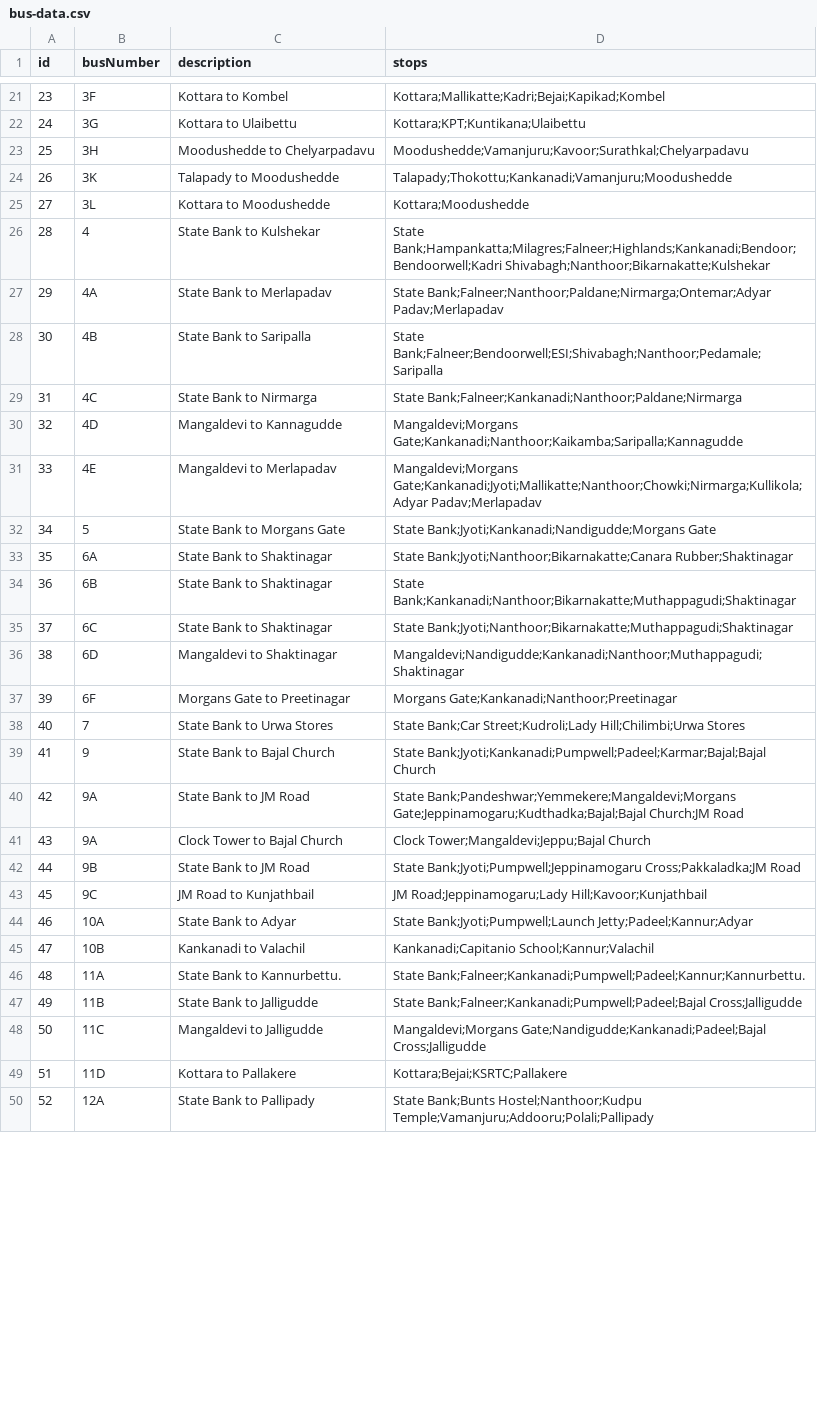
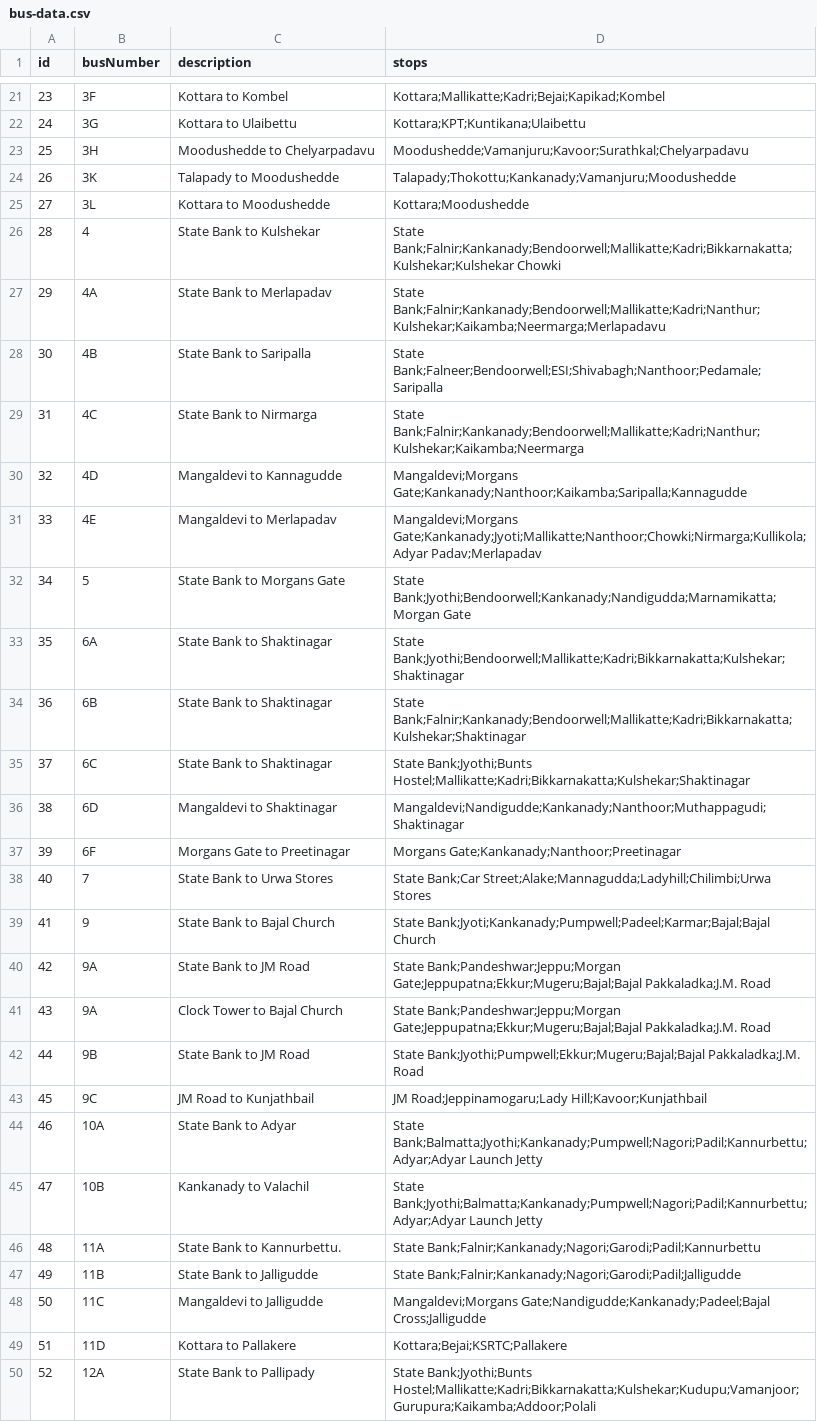
Before and after one commit to mrkushalsm/Mangalore-Bus-Routes, a CSV file: public/data/bus-data.csv, drawn as a sheet; only a part is shown, gaps mark what is left out; the diff covers the shown part only.

```diff
--- a/public/data/bus-data.csv
+++ b/public/data/bus-data.csv
@@ -23,28 +23,28 @@ id,busNumber,description,stops
 25,3H,Moodushedde to Chelyarpadavu,Moodushedde;Vamanjuru;Kavoor;Surathkal;Chelyarpadavu
-26,3K,Talapady to Moodushedde,Talapady;Thokottu;Kankanadi;Vamanjuru;Moodushedde
+26,3K,Talapady to Moodushedde,Talapady;Thokottu;Kankanady;Vamanjuru;Moodushedde
 27,3L,Kottara to Moodushedde,Kottara;Moodushedde
-28,4,State Bank to Kulshekar,State Bank;Hampankatta;Milagres;Falneer;Highlands;Kankanadi;Bendoor;Bendoorwell;Kadri Shivabagh;Nanthoor;Bikarnakatte;Kulshekar
-29,4A,State Bank to Merlapadav,State Bank;Falneer;Nanthoor;Paldane;Nirmarga;Ontemar;Adyar Padav;Merlapadav
+28,4,State Bank to Kulshekar,State Bank;Falnir;Kankanady;Bendoorwell;Mallikatte;Kadri;Bikkarnakatta;Kulshekar;Kulshekar Chowki
+29,4A,State Bank to Merlapadav,State Bank;Falnir;Kankanady;Bendoorwell;Mallikatte;Kadri;Nanthur;Kulshekar;Kaikamba;Neermarga;Merlapadavu
 30,4B,State Bank to Saripalla,State Bank;Falneer;Bendoorwell;ESI;Shivabagh;Nanthoor;Pedamale;Saripalla
-31,4C,State Bank to Nirmarga,State Bank;Falneer;Kankanadi;Nanthoor;Paldane;Nirmarga
-32,4D,Mangaldevi to Kannagudde,Mangaldevi;Morgans Gate;Kankanadi;Nanthoor;Kaikamba;Saripalla;Kannagudde
-33,4E,Mangaldevi to Merlapadav,Mangaldevi;Morgans Gate;Kankanadi;Jyoti;Mallikatte;Nanthoor;Chowki;Nirmarga;Kullikola;Adyar Padav;Merlapadav
-34,5,State Bank to Morgans Gate,State Bank;Jyoti;Kankanadi;Nandigudde;Morgans Gate
-35,6A,State Bank to Shaktinagar,State Bank;Jyoti;Nanthoor;Bikarnakatte;Canara Rubber;Shaktinagar
-36,6B,State Bank to Shaktinagar,State Bank;Kankanadi;Nanthoor;Bikarnakatte;Muthappagudi;Shaktinagar
-37,6C,State Bank to Shaktinagar,State Bank;Jyoti;Nanthoor;Bikarnakatte;Muthappagudi;Shaktinagar
-38,6D,Mangaldevi to Shaktinagar,Mangaldevi;Nandigudde;Kankanadi;Nanthoor;Muthappagudi;Shaktinagar
-39,6F,Morgans Gate to Preetinagar,Morgans Gate;Kankanadi;Nanthoor;Preetinagar
-40,7,State Bank to Urwa Stores,State Bank;Car Street;Kudroli;Lady Hill;Chilimbi;Urwa Stores
-41,9,State Bank to Bajal Church,State Bank;Jyoti;Kankanadi;Pumpwell;Padeel;Karmar;Bajal;Bajal Church
-42,9A,State Bank to JM Road,State Bank;Pandeshwar;Yemmekere;Mangaldevi;Morgans Gate;Jeppinamogaru;Kudthadka;Bajal;Bajal Church;JM Road
-43,9A,Clock Tower to Bajal Church,Clock Tower;Mangaldevi;Jeppu;Bajal Church
-44,9B,State Bank to JM Road,State Bank;Jyoti;Pumpwell;Jeppinamogaru Cross;Pakkaladka;JM Road
+31,4C,State Bank to Nirmarga,State Bank;Falnir;Kankanady;Bendoorwell;Mallikatte;Kadri;Nanthur;Kulshekar;Kaikamba;Neermarga
+32,4D,Mangaldevi to Kannagudde,Mangaldevi;Morgans Gate;Kankanady;Nanthoor;Kaikamba;Saripalla;Kannagudde
+33,4E,Mangaldevi to Merlapadav,Mangaldevi;Morgans Gate;Kankanady;Jyoti;Mallikatte;Nanthoor;Chowki;Nirmarga;Kullikola;Adyar Padav;Merlapadav
+34,5,State Bank to Morgans Gate,State Bank;Jyothi;Bendoorwell;Kankanady;Nandigudda;Marnamikatta;Morgan Gate
+35,6A,State Bank to Shaktinagar,State Bank;Jyothi;Bendoorwell;Mallikatte;Kadri;Bikkarnakatta;Kulshekar;Shaktinagar
+36,6B,State Bank to Shaktinagar,State Bank;Falnir;Kankanady;Bendoorwell;Mallikatte;Kadri;Bikkarnakatta;Kulshekar;Shaktinagar
+37,6C,State Bank to Shaktinagar,State Bank;Jyothi;Bunts Hostel;Mallikatte;Kadri;Bikkarnakatta;Kulshekar;Shaktinagar
+38,6D,Mangaldevi to Shaktinagar,Mangaldevi;Nandigudde;Kankanady;Nanthoor;Muthappagudi;Shaktinagar
+39,6F,Morgans Gate to Preetinagar,Morgans Gate;Kankanady;Nanthoor;Preetinagar
+40,7,State Bank to Urwa Stores,State Bank;Car Street;Alake;Mannagudda;Ladyhill;Chilimbi;Urwa Stores
+41,9,State Bank to Bajal Church,State Bank;Jyoti;Kankanady;Pumpwell;Padeel;Karmar;Bajal;Bajal Church
+42,9A,State Bank to JM Road,State Bank;Pandeshwar;Jeppu;Morgan Gate;Jeppupatna;Ekkur;Mugeru;Bajal;Bajal Pakkaladka;J.M. Road
+43,9A,Clock Tower to Bajal Church,State Bank;Pandeshwar;Jeppu;Morgan Gate;Jeppupatna;Ekkur;Mugeru;Bajal;Bajal Pakkaladka;J.M. Road
+44,9B,State Bank to JM Road,State Bank;Jyothi;Pumpwell;Ekkur;Mugeru;Bajal;Bajal Pakkaladka;J.M. Road
 45,9C,JM Road to Kunjathbail,JM Road;Jeppinamogaru;Lady Hill;Kavoor;Kunjathbail
-46,10A,State Bank to Adyar,State Bank;Jyoti;Pumpwell;Launch Jetty;Padeel;Kannur;Adyar
-47,10B,Kankanadi to Valachil,Kankanadi;Capitanio School;Kannur;Valachil
-48,11A,State Bank to Kannurbettu.,State Bank;Falneer;Kankanadi;Pumpwell;Padeel;Kannur;Kannurbettu.
-49,11B,State Bank to Jalligudde,State Bank;Falneer;Kankanadi;Pumpwell;Padeel;Bajal Cross;Jalligudde
-50,11C,Mangaldevi to Jalligudde,Mangaldevi;Morgans Gate;Nandigudde;Kankanadi;Padeel;Bajal Cross;Jalligudde
+46,10A,State Bank to Adyar,State Bank;Balmatta;Jyothi;Kankanady;Pumpwell;Nagori;Padil;Kannurbettu;Adyar;Adyar Launch Jetty
+47,10B,Kankanady to Valachil,State Bank;Jyothi;Balmatta;Kankanady;Pumpwell;Nagori;Padil;Kannurbettu;Adyar;Adyar Launch Jetty
+48,11A,State Bank to Kannurbettu.,State Bank;Falnir;Kankanady;Nagori;Garodi;Padil;Kannurbettu
+49,11B,State Bank to Jalligudde,State Bank;Falnir;Kankanady;Nagori;Garodi;Padil;Jalligudde
+50,11C,Mangaldevi to Jalligudde,Mangaldevi;Morgans Gate;Nandigudde;Kankanady;Padeel;Bajal Cross;Jalligudde
 51,11D,Kottara to Pallakere,Kottara;Bejai;KSRTC;Pallakere
-52,12A,State Bank to Pallipady,State Bank;Bunts Hostel;Nanthoor;Kudpu Temple;Vamanjuru;Addooru;Polali;Pallipady
+52,12A,State Bank to Pallipady,State Bank;Jyothi;Bunts Hostel;Mallikatte;Kadri;Bikkarnakatta;Kulshekar;Kudupu;Vamanjoor;Gurupura;Kaikamba;Addoor;Polali
```
Also changed, not shown: 120 edited cells elsewhere in this file, 3 other files.
